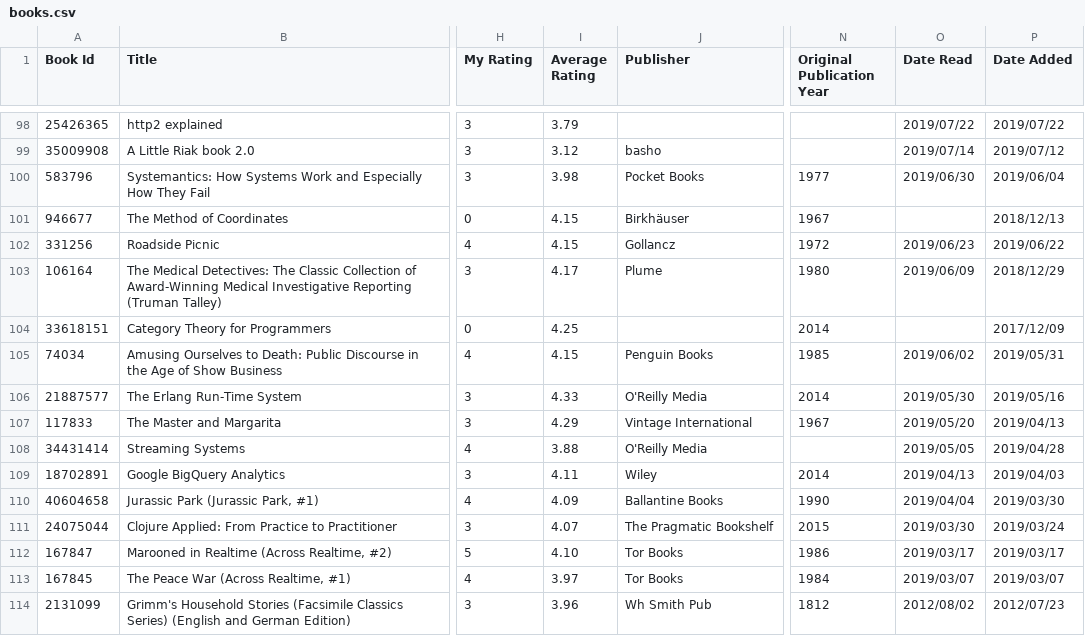
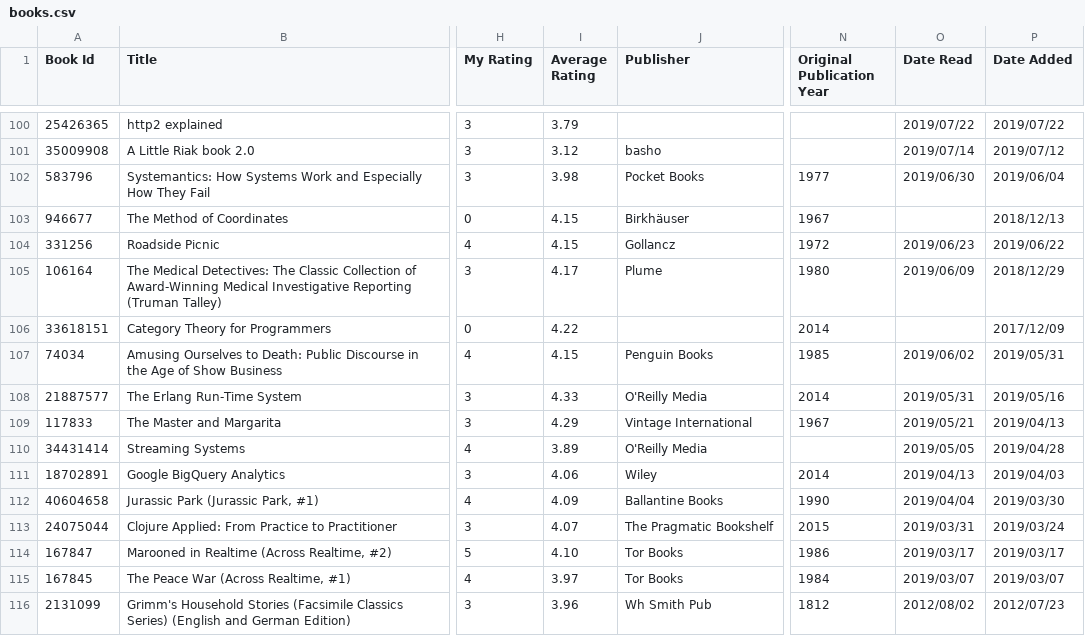
Before and after one commit to ananthakumaran/ananthakumaran.github.com, a CSV file: books.csv, drawn as a sheet; only a part is shown, gaps mark what is left out; addresses are those after the commit; the diff covers the shown part only; the diff names each change by its address in the sheet, - before the commit and + after, or states it on an @@ line.

```diff
--- a/books.csv
+++ b/books.csv
-I106 (Average Rating): 4.25
+I106 (Average Rating): 4.22
-O108 (Date Read): 2019/05/30
+O108 (Date Read): 2019/05/31
-O109 (Date Read): 2019/05/20
+O109 (Date Read): 2019/05/21
-I110 (Average Rating): 3.88
+I110 (Average Rating): 3.89
-I111 (Average Rating): 4.11
+I111 (Average Rating): 4.06
-O113 (Date Read): 2019/03/30
+O113 (Date Read): 2019/03/31
```
Also changed, not shown: 2 added rows and 45 edited cells elsewhere in this file, 4 other files.
